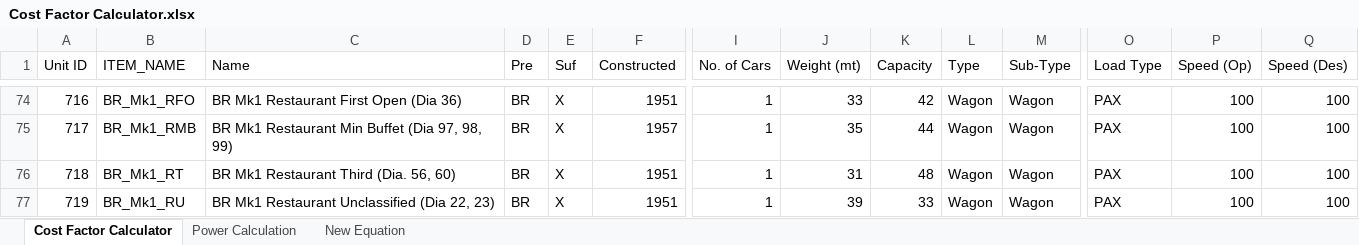
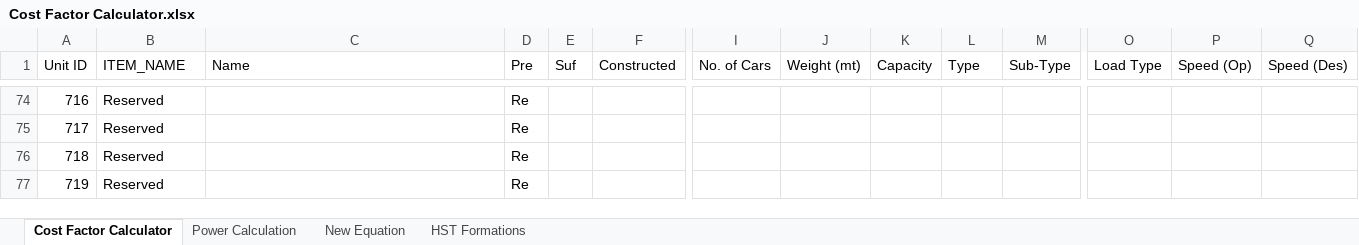
Before and after one commit to Su1phur/BRTrains2-Extended, an Excel workbook: docs/Cost Factor Calculator.xlsx, sheet Cost Factor Calculator, drawn as a sheet; only a part is shown, gaps mark what is left out; values as stored, in another font and other column widths than the file's, no cell formats; conditional formats and table styles not drawn; the diff covers the shown part only; the diff names each change by its address in the sheet, - before the commit and + after, or states it on an @@ line.

```diff
--- a/docs/Cost Factor Calculator.xlsx (sheet Cost Factor Calculator)
+++ b/docs/Cost Factor Calculator.xlsx (sheet Cost Factor Calculator)
+sheet tab: HST Formations
-B74 (ITEM_NAME): BR_Mk1_RFO
+B74 (ITEM_NAME): Reserved
-C74 (Name): BR Mk1 Restaurant First Open (Dia 36)
+C74 (Name): (empty)
-D74:D77 (Pre): BR
+D74:D77 (Pre): Re
-E74:E77 (Suf): X
+E74:E77 (Suf): (empty)
-F74 (Constructed): 1951
+F74 (Constructed): (empty)
-I74:I77 (No. of Cars): 1
+I74:I77 (No. of Cars): (empty)
-J74 (Weight (mt)): 33
+J74 (Weight (mt)): (empty)
-K74 (Capacity): 42
+K74 (Capacity): (empty)
-L74:L77 (Type): Wagon
+L74:L77 (Type): (empty)
-M74:M77 (Sub-Type): Wagon
+M74:M77 (Sub-Type): (empty)
-O74:O77 (Load Type): PAX
+O74:O77 (Load Type): (empty)
-P74:P77 (Speed (Op)): 100
+P74:P77 (Speed (Op)): (empty)
-Q74:Q77 (Speed (Des)): 100
+Q74:Q77 (Speed (Des)): (empty)
-B75 (ITEM_NAME): BR_Mk1_RMB
+B75 (ITEM_NAME): Reserved
-C75 (Name): BR Mk1 Restaurant Min Buffet (Dia 97, 98, 99)
+C75 (Name): (empty)
-F75 (Constructed): 1957
+F75 (Constructed): (empty)
-J75 (Weight (mt)): 35
+J75 (Weight (mt)): (empty)
-K75 (Capacity): 44
+K75 (Capacity): (empty)
-B76 (ITEM_NAME): BR_Mk1_RT
+B76 (ITEM_NAME): Reserved
-C76 (Name): BR Mk1 Restaurant Third (Dia. 56, 60)
+C76 (Name): (empty)
-F76:F77 (Constructed): 1951
+F76:F77 (Constructed): (empty)
-J76 (Weight (mt)): 31
+J76 (Weight (mt)): (empty)
-K76 (Capacity): 48
+K76 (Capacity): (empty)
-B77 (ITEM_NAME): BR_Mk1_RU
+B77 (ITEM_NAME): Reserved
-C77 (Name): BR Mk1 Restaurant Unclassified (Dia 22, 23)
+C77 (Name): (empty)
-J77 (Weight (mt)): 39
+J77 (Weight (mt)): (empty)
-K77 (Capacity): 33
+K77 (Capacity): (empty)
```
Also changed, not shown: 67 added rows, 7 removed rows, 3 moved rows and 1051 edited cells elsewhere in this sheet, cell formats, formulas that keep their value, 54 other files.
